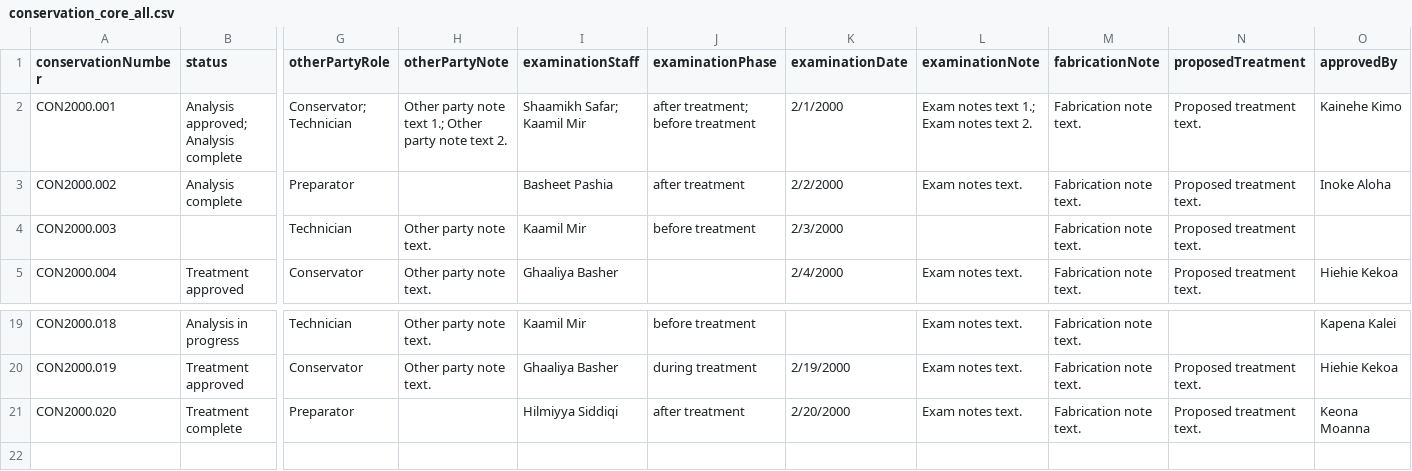
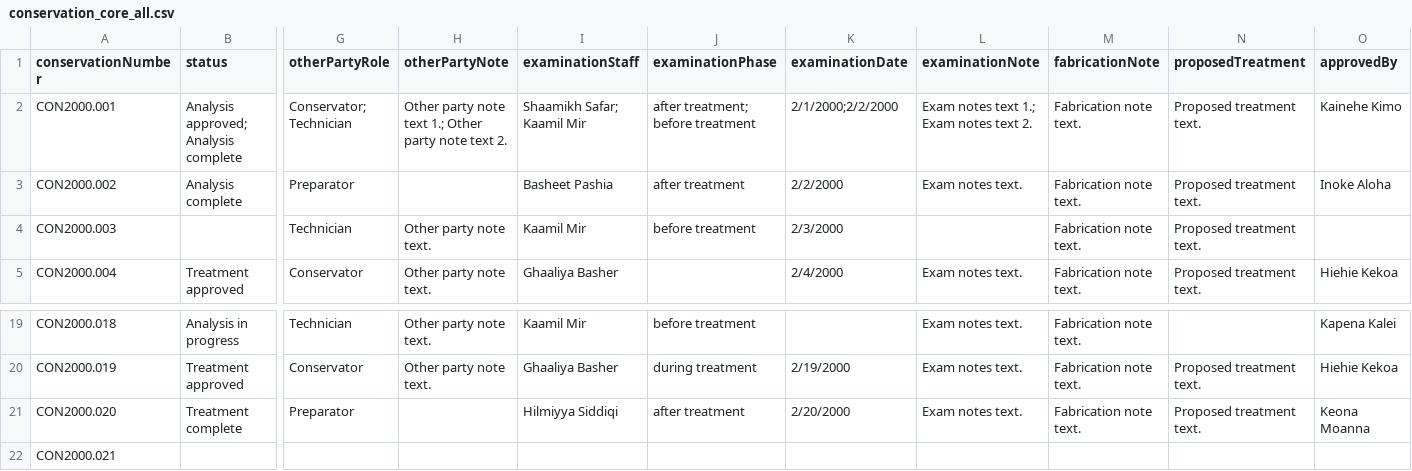
Before and after one commit to lyrasis/cspace-converter, a CSV file: data/core/conservation_core_all.csv, drawn as a sheet; only a part is shown, gaps mark what is left out; rows hold the shown columns only; the diff names each change by its address in the sheet, - before the commit and + after, or states it on an @@ line.

Commit message:
adding minimally populated record

```diff
--- a/data/core/conservation_core_all.csv
+++ b/data/core/conservation_core_all.csv
-K2 (examinationDate): 2/1/2000
+K2 (examinationDate): 2/1/2000;2/2/2000
+row 22: CON2000.021
```
